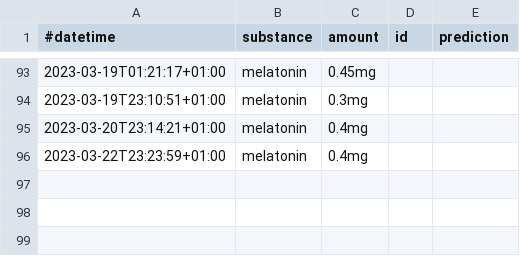
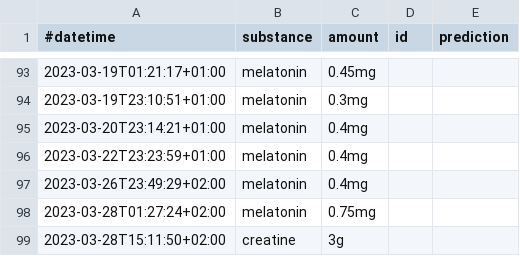
Before and after one commit to niplav/site, a CSV file: data/substances.csv, drawn as a sheet; only a part is shown, gaps mark what is left out; the diff names each change by its address in the sheet, - before the commit and + after, or states it on an @@ line.

```diff
--- a/data/substances.csv
+++ b/data/substances.csv
+row 97: 2023-03-26T23:49:29+02:00 | melatonin | 0.4mg
+row 98: 2023-03-28T01:27:24+02:00 | melatonin | 0.75mg
+row 99: 2023-03-28T15:11:50+02:00 | creatine | 3g
```
Also changed, not shown: data/creativity.csv, data/masturbations.csv, 15 other files.
